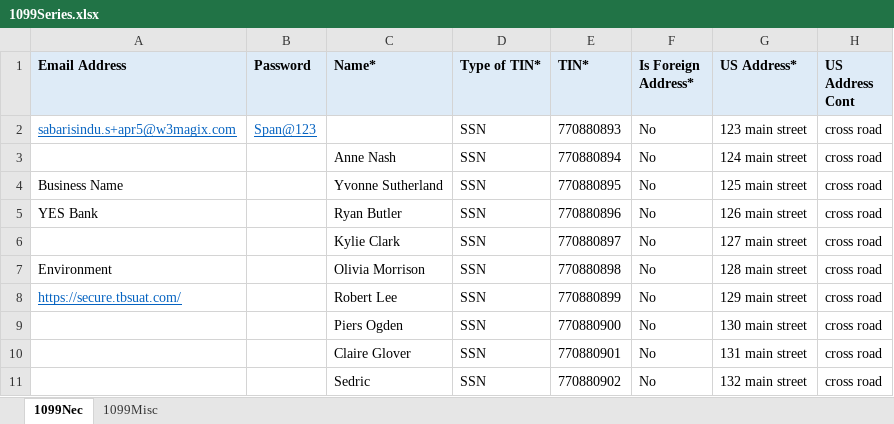
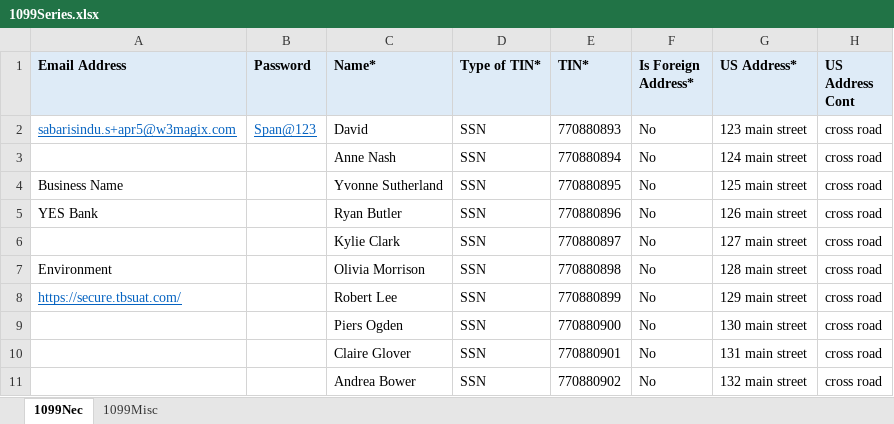
Before and after one commit to Udhaya360/tbsautomation, an Excel workbook: 1099Series.xlsx, sheet 1099Nec, drawn as a sheet; only a part is shown; values as stored, in another font and other column widths than the file's, no borders; the diff names each change by its address in the sheet, - before the commit and + after, or states it on an @@ line.

```diff
--- a/1099Series.xlsx (sheet 1099Nec)
+++ b/1099Series.xlsx (sheet 1099Nec)
-C2 (Name*): (empty)
+C2 (Name*): David
-C11 (Name*): Sedric
+C11 (Name*): Andrea Bower
```
Also changed, not shown: 4 other files.
